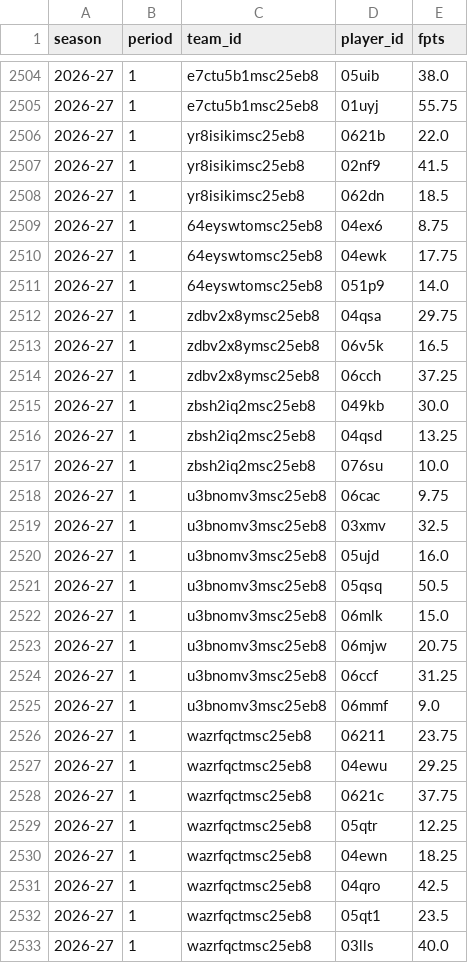
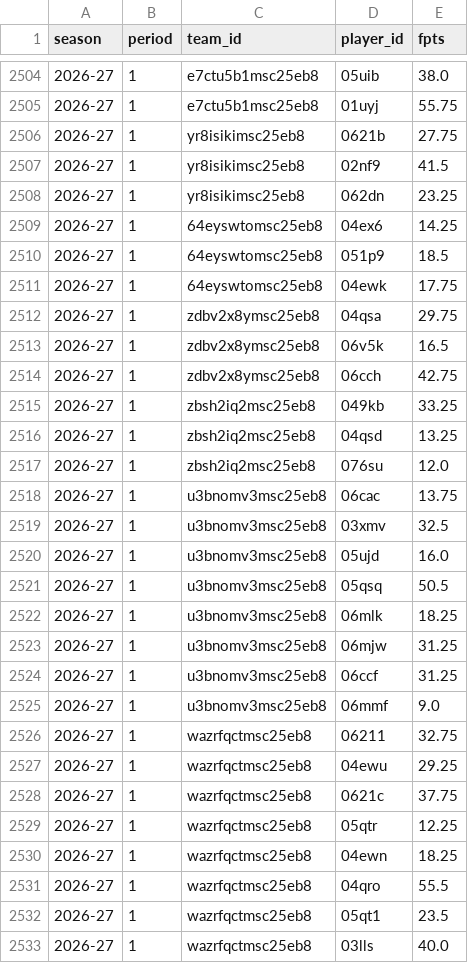
Before and after one commit to salty-api/fantrax-dashboard, a CSV file: data/player_weeks.csv, drawn as a sheet; only a part is shown, gaps mark what is left out; the diff covers the shown part only.

```diff
--- a/data/player_weeks.csv
+++ b/data/player_weeks.csv
@@ -2505,15 +2505,15 @@ season,period,team_id,player_id,fpts
 2026-27,1,e7ctu5b1msc25eb8,01uyj,55.75
-2026-27,1,yr8isikimsc25eb8,0621b,22.0
+2026-27,1,yr8isikimsc25eb8,0621b,27.75
 2026-27,1,yr8isikimsc25eb8,02nf9,41.5
-2026-27,1,yr8isikimsc25eb8,062dn,18.5
-2026-27,1,64eyswtomsc25eb8,04ex6,8.75
+2026-27,1,yr8isikimsc25eb8,062dn,23.25
+2026-27,1,64eyswtomsc25eb8,04ex6,14.25
+2026-27,1,64eyswtomsc25eb8,051p9,18.5
 2026-27,1,64eyswtomsc25eb8,04ewk,17.75
-2026-27,1,64eyswtomsc25eb8,051p9,14.0
 2026-27,1,zdbv2x8ymsc25eb8,04qsa,29.75
 2026-27,1,zdbv2x8ymsc25eb8,06v5k,16.5
-2026-27,1,zdbv2x8ymsc25eb8,06cch,37.25
-2026-27,1,zbsh2iq2msc25eb8,049kb,30.0
+2026-27,1,zdbv2x8ymsc25eb8,06cch,42.75
+2026-27,1,zbsh2iq2msc25eb8,049kb,33.25
 2026-27,1,zbsh2iq2msc25eb8,04qsd,13.25
-2026-27,1,zbsh2iq2msc25eb8,076su,10.0
-2026-27,1,u3bnomv3msc25eb8,06cac,9.75
+2026-27,1,zbsh2iq2msc25eb8,076su,12.0
+2026-27,1,u3bnomv3msc25eb8,06cac,13.75
 2026-27,1,u3bnomv3msc25eb8,03xmv,32.5
@@ -2521,7 +2521,7 @@ season,period,team_id,player_id,fpts
 2026-27,1,u3bnomv3msc25eb8,05qsq,50.5
-2026-27,1,u3bnomv3msc25eb8,06mlk,15.0
-2026-27,1,u3bnomv3msc25eb8,06mjw,20.75
+2026-27,1,u3bnomv3msc25eb8,06mlk,18.25
+2026-27,1,u3bnomv3msc25eb8,06mjw,31.25
 2026-27,1,u3bnomv3msc25eb8,06ccf,31.25
 2026-27,1,u3bnomv3msc25eb8,06mmf,9.0
-2026-27,1,wazrfqctmsc25eb8,06211,23.75
+2026-27,1,wazrfqctmsc25eb8,06211,32.75
 2026-27,1,wazrfqctmsc25eb8,04ewu,29.25
@@ -2530,3 +2530,3 @@ season,period,team_id,player_id,fpts
 2026-27,1,wazrfqctmsc25eb8,04ewn,18.25
-2026-27,1,wazrfqctmsc25eb8,04qro,42.5
+2026-27,1,wazrfqctmsc25eb8,04qro,55.5
 2026-27,1,wazrfqctmsc25eb8,05qt1,23.5
```
Also changed, not shown: 2 edited cells elsewhere in this file, data/matchups.csv, data/proj_players.csv, 48 other files.
